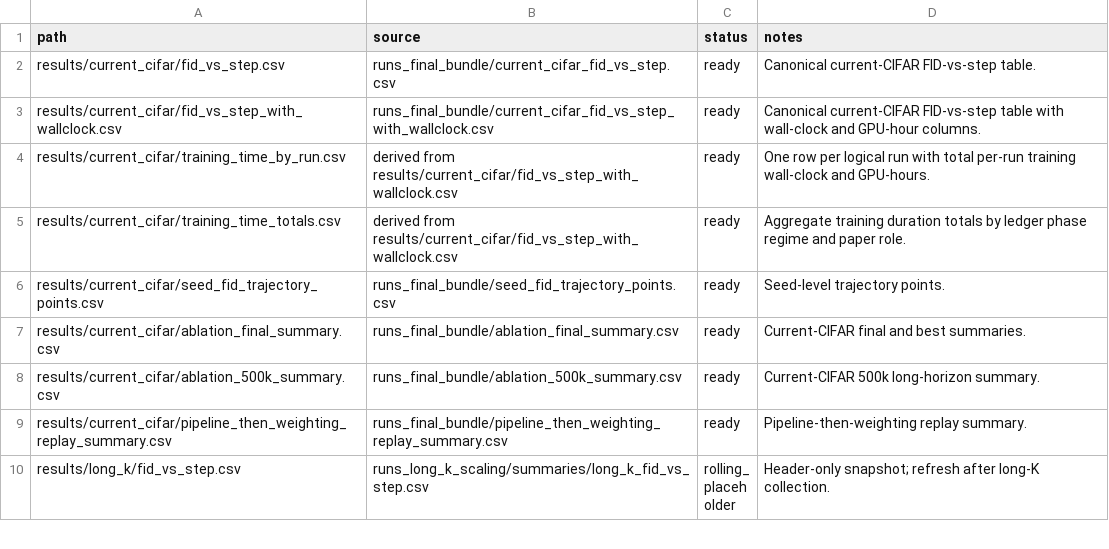
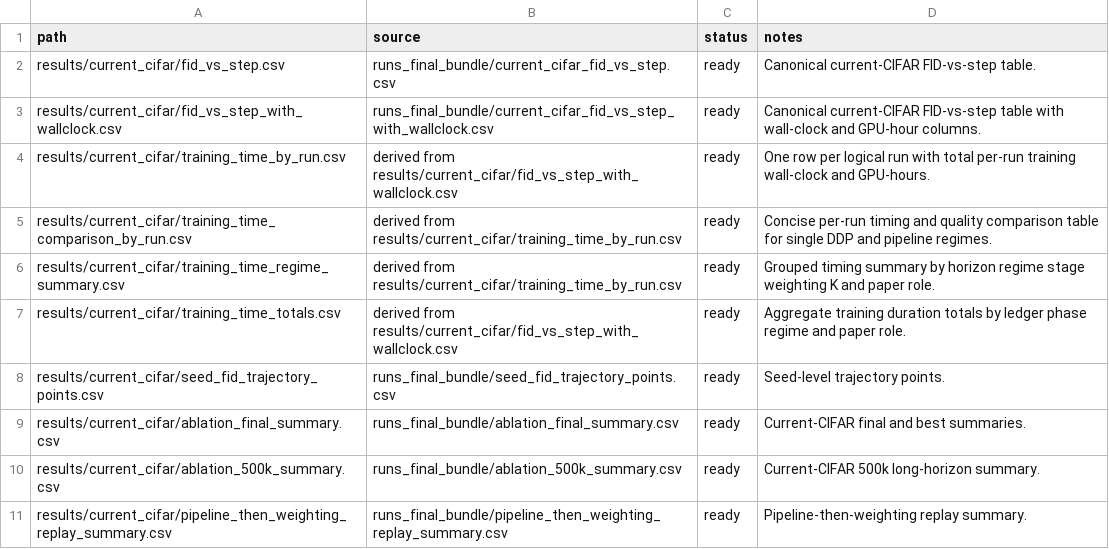
Before and after one commit to augustuszzq/EBM-Train, a CSV file: results/MANIFEST.csv, drawn as a sheet; only a part is shown; the shorter side is filled out with more unchanged rows.

Commit message:
Add concise training time comparison tables

```diff
--- a/results/MANIFEST.csv
+++ b/results/MANIFEST.csv
@@ -4,2 +4,4 @@ results/current_cifar/fid_vs_step_with_wallclock.csv,runs_final_bundle/current_c
 results/current_cifar/training_time_by_run.csv,derived from results/current_cifar/fid_vs_step_with_wallclock.csv,ready,One row per logical run with total per-run training wall-clock and GPU-hours.
+results/current_cifar/training_time_comparison_by_run.csv,derived from results/current_cifar/training_time_by_run.csv,ready,Concise per-run timing and quality comparison table for single DDP and pipeline regimes.
+results/current_cifar/training_time_regime_summary.csv,derived from results/current_cifar/training_time_by_run.csv,ready,Grouped timing summary by horizon regime stage weighting K and paper role.
 results/current_cifar/training_time_totals.csv,derived from results/current_cifar/fid_vs_step_with_wallclock.csv,ready,Aggregate training duration totals by ledger phase regime and paper role.
```
Also changed, not shown: 3 other files.
